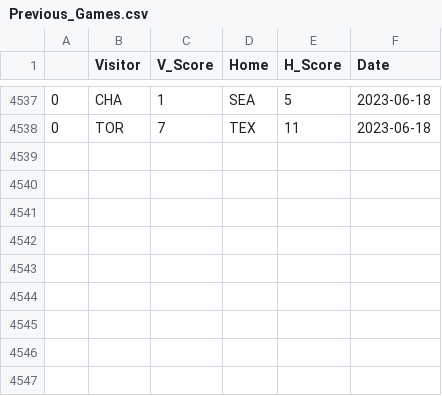
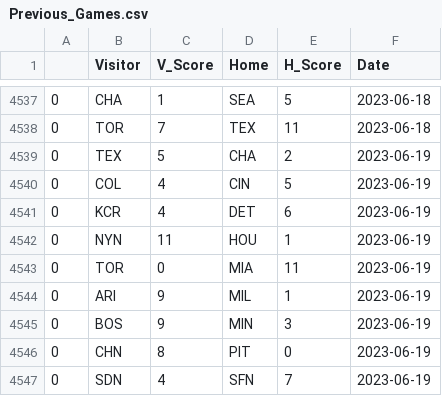
Before and after one commit to JTMachen/MachineLearningBaseball, a CSV file: Previous_Games.csv, drawn as a sheet; only a part is shown, gaps mark what is left out.

```diff
--- a/Previous_Games.csv
+++ b/Previous_Games.csv
@@ -4538 +4538,10 @@
 0,TOR,7,TEX,11,2023-06-18
+0,TEX,5,CHA,2,2023-06-19
+0,COL,4,CIN,5,2023-06-19
+0,KCR,4,DET,6,2023-06-19
+0,NYN,11,HOU,1,2023-06-19
+0,TOR,0,MIA,11,2023-06-19
+0,ARI,9,MIL,1,2023-06-19
+0,BOS,9,MIN,3,2023-06-19
+0,CHN,8,PIT,0,2023-06-19
+0,SDN,4,SFN,7,2023-06-19
```
Also changed, not shown: 5 other files.
